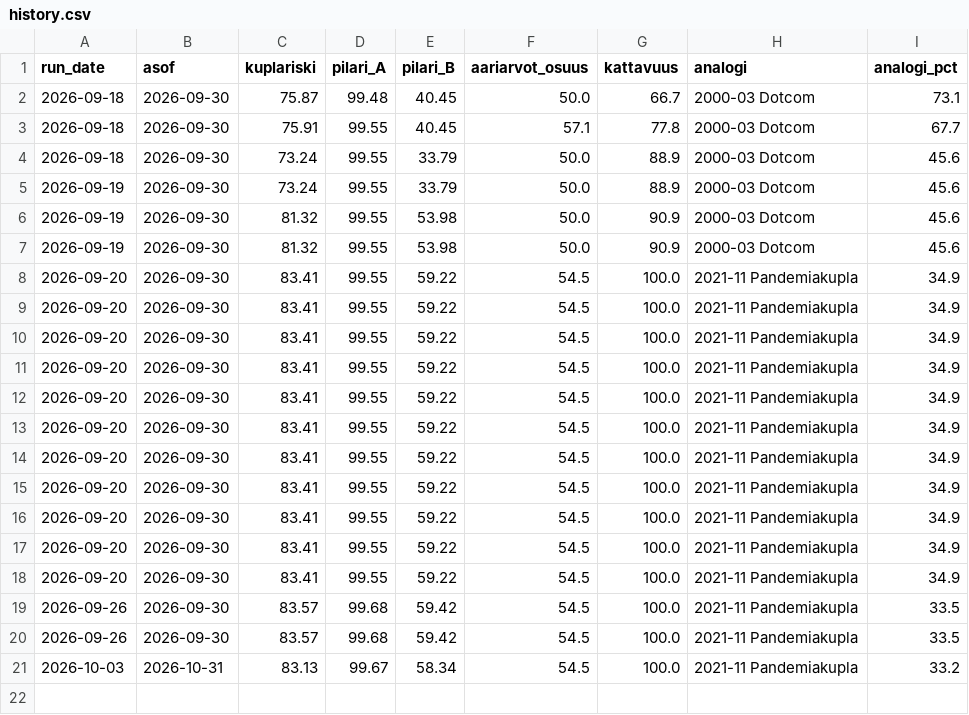
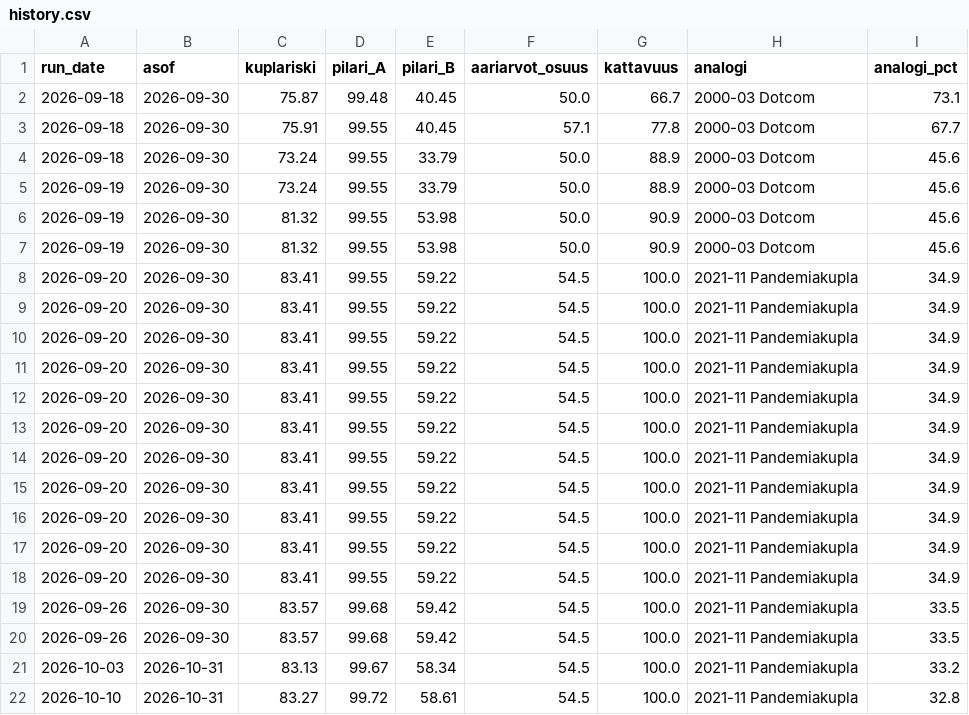
Before and after one commit to santeristenberg-byte/kuplaindikaattori, a CSV file: data/history.csv, drawn as a sheet; the diff names each change by its address in the sheet, - before the commit and + after, or states it on an @@ line.

```diff
--- a/data/history.csv
+++ b/data/history.csv
+row 22: 2026-10-10 | 2026-10-31 | 83.27 | 99.72 | 58.61 | 54.5 | 100.0 | 2021-11 Pandemiakupla | 32.8
```
Also changed, not shown: data/fred_cache/DEXJPUS.csv, data/fred_cache/DEXUSEU.csv, 14 other files.
